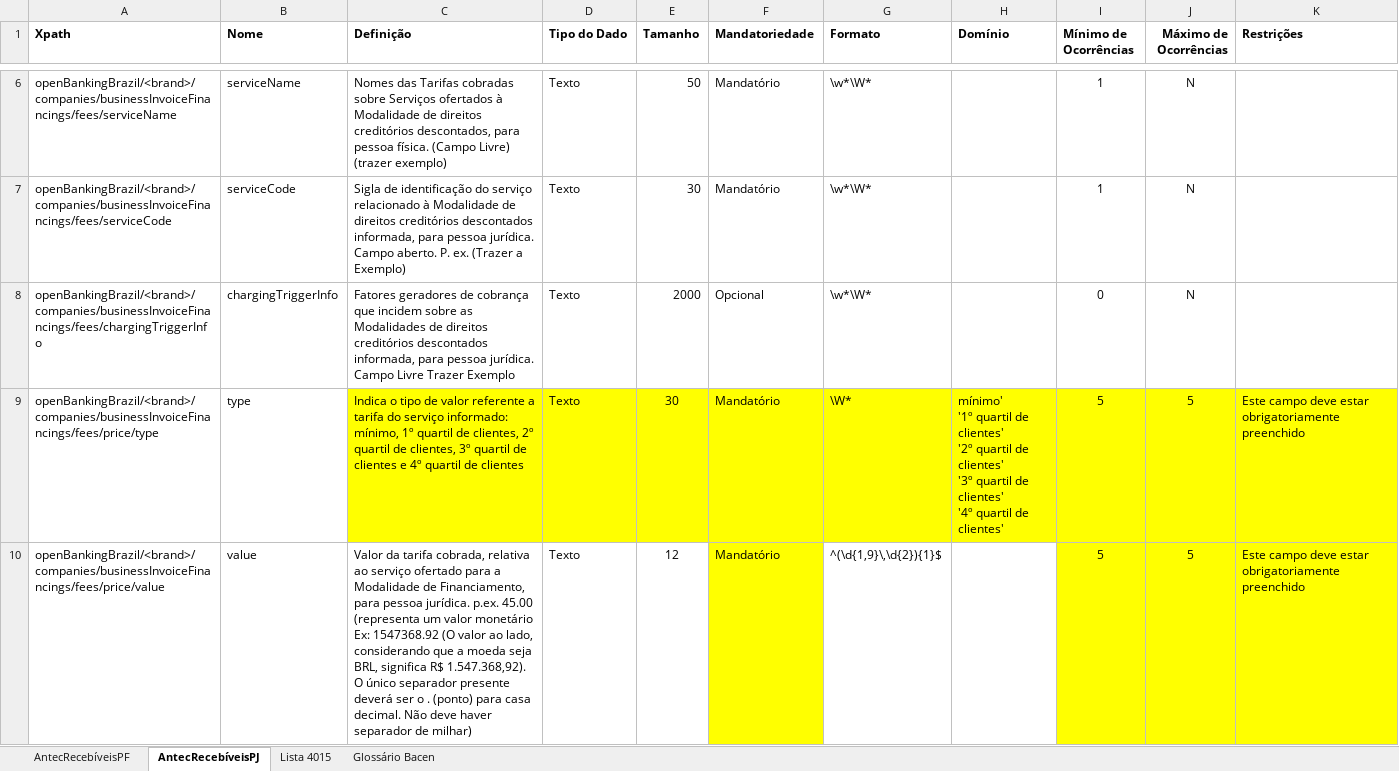
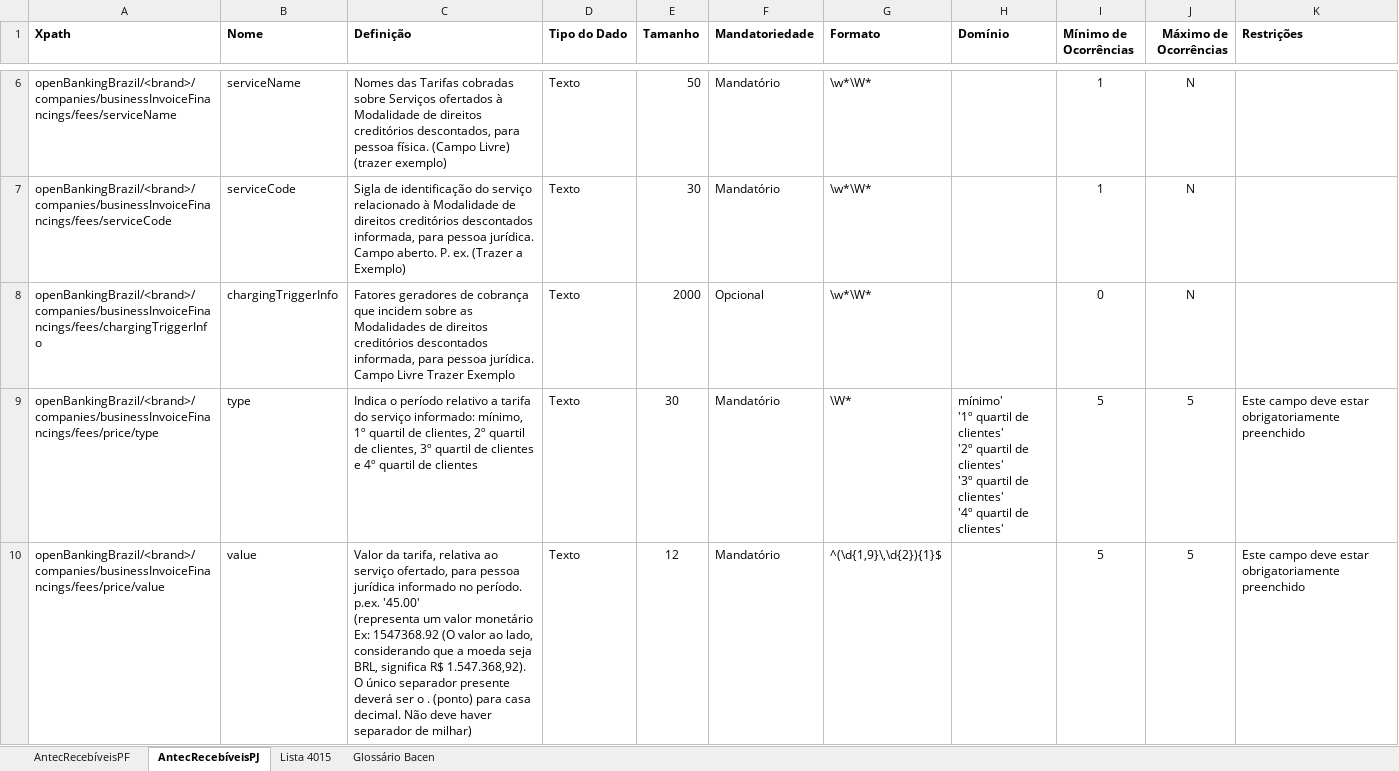
Before and after one commit to OpenBanking-Brasil/areadesenvolvedor, an Excel workbook: DicionarioDeDados-Antec Recebíveis.xlsx, sheet AntecRecebíveisPJ, drawn as a sheet; only a part is shown, gaps mark what is left out; values as stored, in another font and other column widths than the file's, no borders; ↵ is a line break in a cell; the diff covers the shown part only; the diff names each change by its address in the sheet, - before the commit and + after, or states it on an @@ line.

Commit message:
Colocado valor de referência absoluto para as tarifas
Colocado valor de referência absoluto para as tarifas

```diff
--- a/DicionarioDeDados-Antec Recebíveis.xlsx (sheet AntecRecebíveisPJ)
+++ b/DicionarioDeDados-Antec Recebíveis.xlsx (sheet AntecRecebíveisPJ)
-C9 (Definição): Indica o tipo de valor referente a tarifa…
+C9 (Definição): Indica o período relativo a tarifa…
-C9:K9 fill: #FFFF00
+C9:K9 fill: none
-C10 (Definição): Valor da tarifa cobrada, relativa ao serviço ofertado para a Modalidade de Financiamento, para pessoa jurídica. p.ex. 45.00 ↵ (representa um…
+C10 (Definição): Valor da tarifa, relativa ao serviço ofertado, para pessoa jurídica informado no período. p.ex. '45.00' ↵ (representa um…
-F10 fill: #FFFF00
+F10 fill: none
-I10:K10 fill: #FFFF00
+I10:K10 fill: none
```
Also changed, not shown: 2 added rows, 2 edited cells and cell formats elsewhere in this sheet, sheet AntecRecebíveisPF, formulas that keep their value, DicionarioDeDados-Empréstimos.xlsx, DicionarioDeDados-Financiamento.xlsx.
